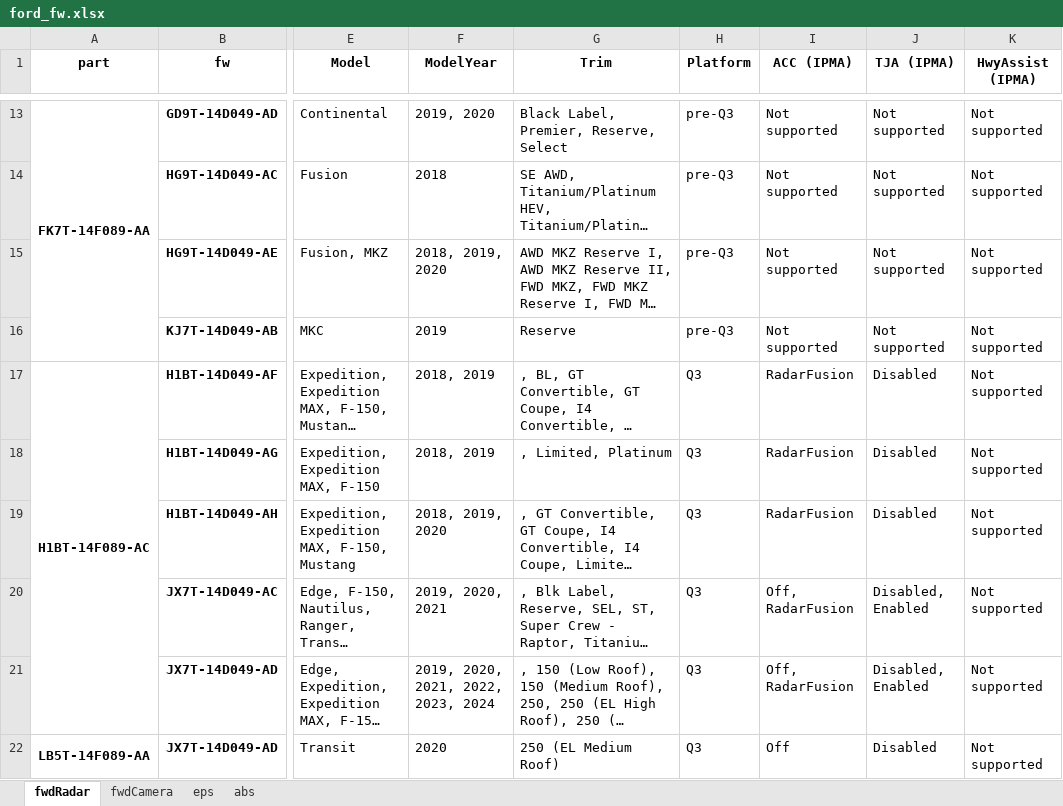
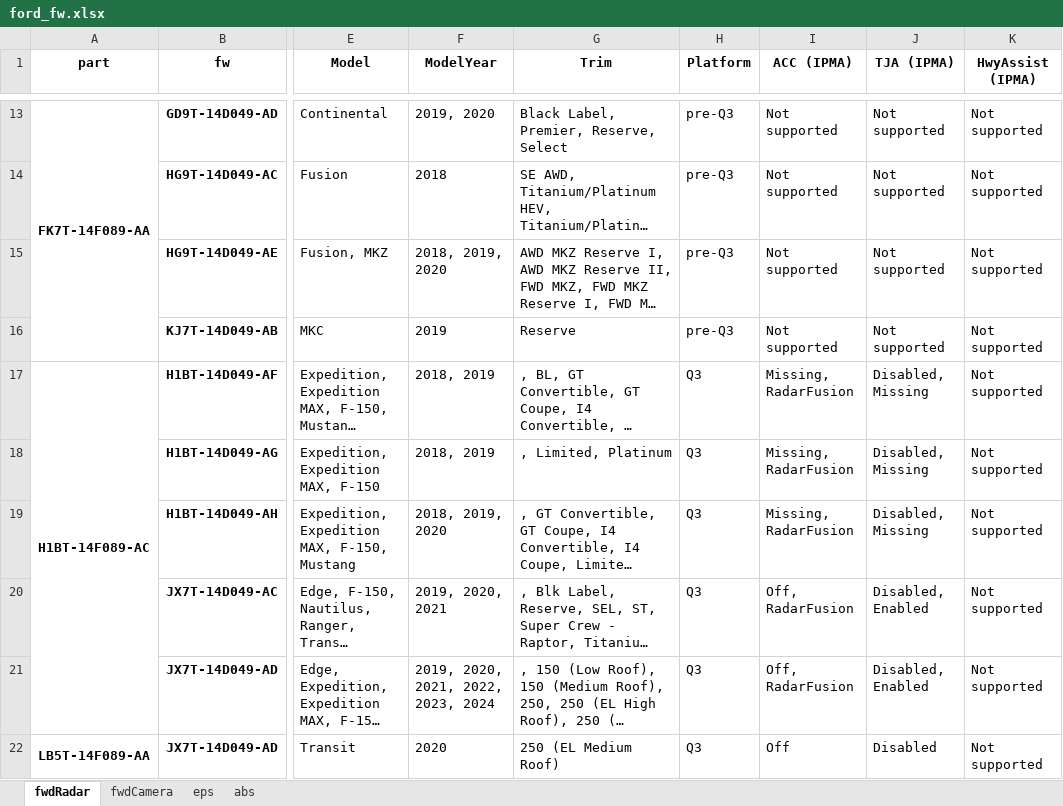
Before and after one commit to incognitojam/op-notebooks, an Excel workbook: projects/ford_fw.xlsx, sheet fwdRadar, drawn as a sheet; only a part is shown, gaps mark what is left out; long unchanged cells end in …; values as stored, in another font and other column widths than the file's, no borders; the diff covers the shown part only; the diff names each change by its address in the sheet, - before the commit and + after, or states it on an @@ line.

```diff
--- a/projects/ford_fw.xlsx (sheet fwdRadar)
+++ b/projects/ford_fw.xlsx (sheet fwdRadar)
-I17:I19 (ACC (IPMA)): RadarFusion
+I17:I19 (ACC (IPMA)): Missing, RadarFusion
-J17:J19 (TJA (IPMA)): Disabled
+J17:J19 (TJA (IPMA)): Disabled, Missing
```
Also changed, not shown: 2 added rows, 18 edited cells and merged cells elsewhere in this sheet, sheet fwdCamera, sheet abs, sheet eps, 1 other file.
